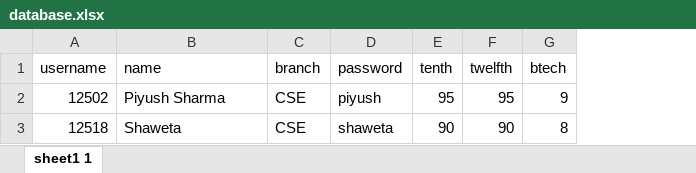
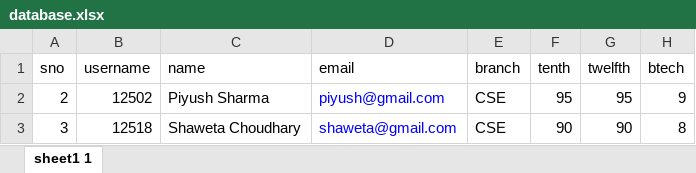
Before and after one commit to NIT-Hamirpur-NITH/TnP-portal, an Excel workbook: data/database/database.xlsx, sheet sheet1 1, drawn as a sheet; values as stored, in another font and other column widths than the file's, no borders; removed rows and columns are numbered as before the commit, all else as after; the diff names each change by its address in the sheet, - before the commit and + after, or states it on an @@ line.

```diff
--- a/data/database/database.xlsx (sheet sheet1 1)
+++ b/data/database/database.xlsx (sheet sheet1 1)
+column A (sno), rows 2-3: 2 | 3
+column D (email), rows 2-3: piyush@gmail.com | shaweta@gmail.com
-column D (password), rows 2-3: piyush | shaweta
-C3 (name): Shaweta
+C3 (name): Shaweta Choudhary
```
Also changed, not shown: 1 other file.
